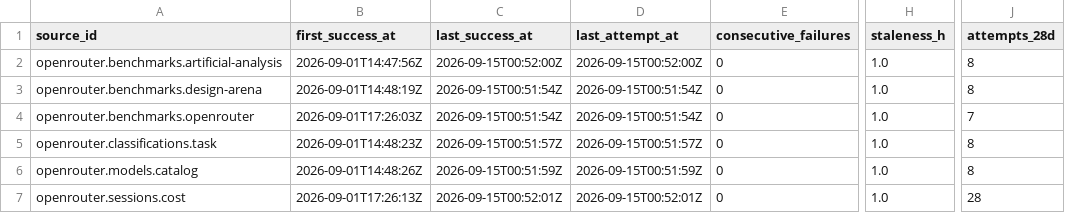
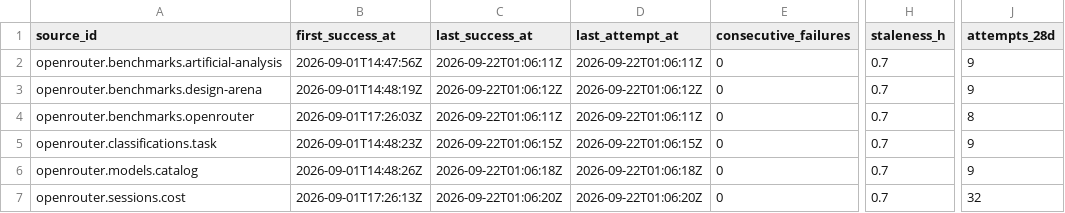
Before and after one commit to q3dresearch/wss-openrouter, a CSV file: health/health.csv, drawn as a sheet; only a part is shown, gaps mark what is left out; the diff names each change by its address in the sheet, - before the commit and + after, or states it on an @@ line.

```diff
--- a/health/health.csv
+++ b/health/health.csv
-C2 (last_success_at): 2026-09-15T00:52:00Z
+C2 (last_success_at): 2026-09-22T01:06:11Z
-D2 (last_attempt_at): 2026-09-15T00:52:00Z
+D2 (last_attempt_at): 2026-09-22T01:06:11Z
-H2:H7 (staleness_h): 1.0
+H2:H7 (staleness_h): 0.7
-J2:J3 (attempts_28d): 8
+J2:J3 (attempts_28d): 9
-C3 (last_success_at): 2026-09-15T00:51:54Z
+C3 (last_success_at): 2026-09-22T01:06:12Z
-D3 (last_attempt_at): 2026-09-15T00:51:54Z
+D3 (last_attempt_at): 2026-09-22T01:06:12Z
-C4 (last_success_at): 2026-09-15T00:51:54Z
+C4 (last_success_at): 2026-09-22T01:06:11Z
-D4 (last_attempt_at): 2026-09-15T00:51:54Z
+D4 (last_attempt_at): 2026-09-22T01:06:11Z
-J4 (attempts_28d): 7
+J4 (attempts_28d): 8
-C5 (last_success_at): 2026-09-15T00:51:57Z
+C5 (last_success_at): 2026-09-22T01:06:15Z
-D5 (last_attempt_at): 2026-09-15T00:51:57Z
+D5 (last_attempt_at): 2026-09-22T01:06:15Z
-J5:J6 (attempts_28d): 8
+J5:J6 (attempts_28d): 9
-C6 (last_success_at): 2026-09-15T00:51:59Z
+C6 (last_success_at): 2026-09-22T01:06:18Z
-D6 (last_attempt_at): 2026-09-15T00:51:59Z
+D6 (last_attempt_at): 2026-09-22T01:06:18Z
-C7 (last_success_at): 2026-09-15T00:52:01Z
+C7 (last_success_at): 2026-09-22T01:06:20Z
-D7 (last_attempt_at): 2026-09-15T00:52:01Z
+D7 (last_attempt_at): 2026-09-22T01:06:20Z
-J7 (attempts_28d): 28
+J7 (attempts_28d): 32
```
Also changed, not shown: 1 other file.
